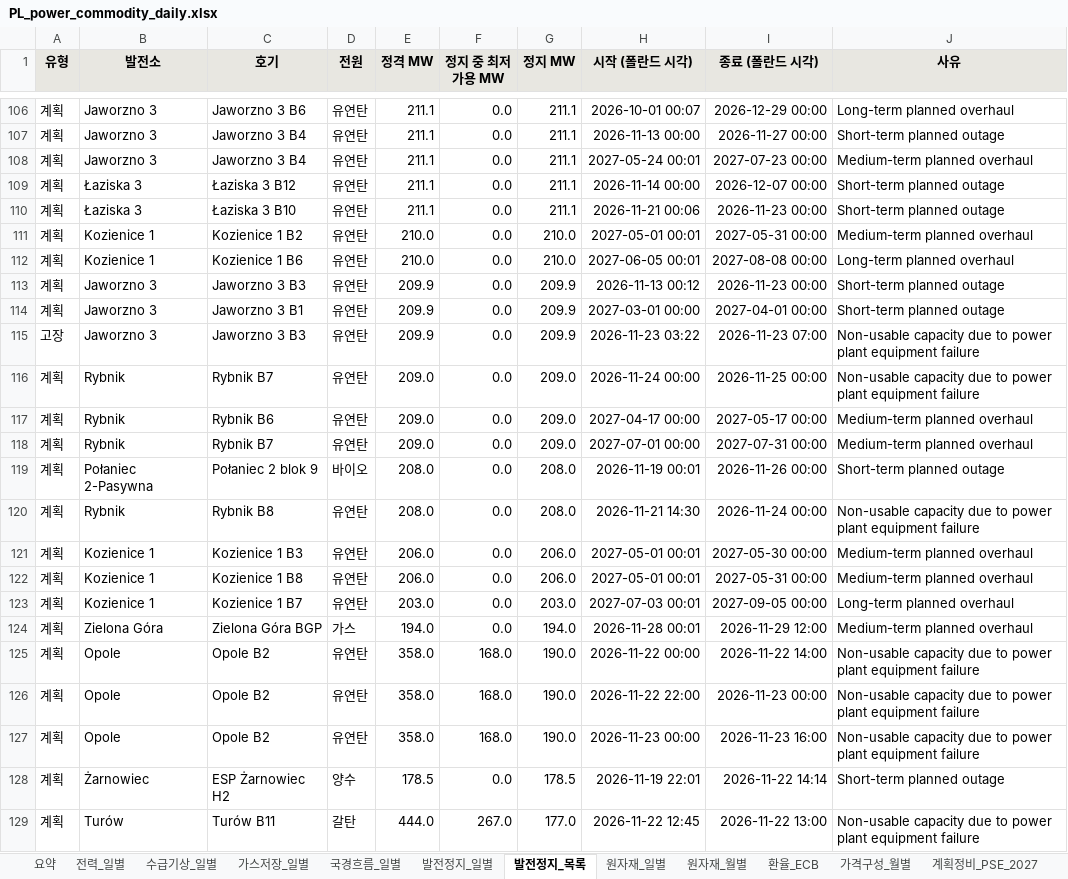
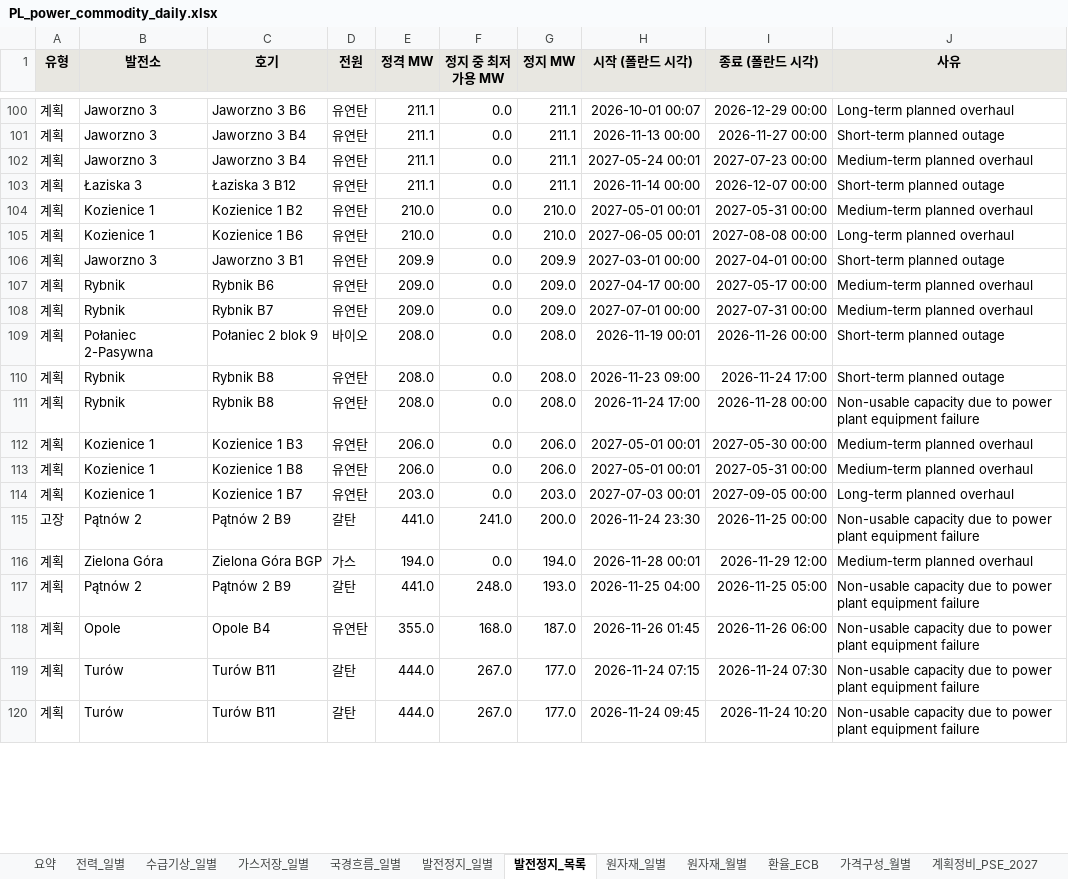
Before and after one commit to bnkim192/entsoe-harvester, an Excel workbook: weekly/daily/PL_power_commodity_daily.xlsx, sheet 발전정지_목록, drawn as a sheet; only a part is shown, gaps mark what is left out; values as stored, in another font and other column widths than the file's, no borders; removed rows and columns are numbered as before the commit, all else as after; the diff covers the shown part only; the diff names each change by its address in the sheet, - before the commit and + after, or states it on an @@ line.

Commit message:
chore: pl daily 2026-11-25

```diff
--- a/weekly/daily/PL_power_commodity_daily.xlsx (sheet 발전정지_목록)
+++ b/weekly/daily/PL_power_commodity_daily.xlsx (sheet 발전정지_목록)
-row 110: 계획 | Łaziska 3 | Łaziska 3 B10 | 유연탄 | 211.1 | 0.0 | 211.1 | 2026-11-21 00:06 | 2026-11-23 00:00 | Short-term planned outage
-row 113: 계획 | Jaworzno 3 | Jaworzno 3 B3 | 유연탄 | 209.9 | 0.0 | 209.9 | 2026-11-13 00:12 | 2026-11-23 00:00 | Short-term planned outage
-row 115: 고장 | Jaworzno 3 | Jaworzno 3 B3 | 유연탄 | 209.9 | 0.0 | 209.9 | 2026-11-23 03:22 | 2026-11-23 07:00 | Non-usable capacity due to power plant equipment failure
-row 116: 계획 | Rybnik | Rybnik B7 | 유연탄 | 209.0 | 0.0 | 209.0 | 2026-11-24 00:00 | 2026-11-25 00:00 | Non-usable capacity due to power plant equipment failure
+row 110: 계획 | Rybnik | Rybnik B8 | 유연탄 | 208.0 | 0.0 | 208.0 | 2026-11-23 09:00 | 2026-11-24 17:00 | Short-term planned outage
-H111 (시작 (폴란드 시각)): 2026-11-21 14:30
+H111 (시작 (폴란드 시각)): 2026-11-24 17:00
-I111 (종료 (폴란드 시각)): 2026-11-24 00:00
+I111 (종료 (폴란드 시각)): 2026-11-28 00:00
+row 115: 고장 | Pątnów 2 | Pątnów 2 B9 | 갈탄 | 441.0 | 241.0 | 200.0 | 2026-11-24 23:30 | 2026-11-25 00:00 | Non-usable capacity due to power plant equipment failure
-B117 (발전소): Opole
+B117 (발전소): Pątnów 2
-C117 (호기): Opole B2
+C117 (호기): Pątnów 2 B9
-D117 (전원): 유연탄
+D117 (전원): 갈탄
-E117 (정격 MW): 358.0
+E117 (정격 MW): 441.0
-F117 (정지 중 최저 가용 MW): 168.0
+F117 (정지 중 최저 가용 MW): 248.0
-G117 (정지 MW): 190.0
+G117 (정지 MW): 193.0
-H117 (시작 (폴란드 시각)): 2026-11-22 00:00
+H117 (시작 (폴란드 시각)): 2026-11-25 04:00
-I117 (종료 (폴란드 시각)): 2026-11-22 14:00
+I117 (종료 (폴란드 시각)): 2026-11-25 05:00
-C118 (호기): Opole B2
+C118 (호기): Opole B4
-E118 (정격 MW): 358.0
+E118 (정격 MW): 355.0
-G118 (정지 MW): 190.0
+G118 (정지 MW): 187.0
-H118 (시작 (폴란드 시각)): 2026-11-22 22:00
+H118 (시작 (폴란드 시각)): 2026-11-26 01:45
-I118 (종료 (폴란드 시각)): 2026-11-23 00:00
+I118 (종료 (폴란드 시각)): 2026-11-26 06:00
-B119 (발전소): Opole
+B119 (발전소): Turów
-C119 (호기): Opole B2
+C119 (호기): Turów B11
-D119 (전원): 유연탄
+D119 (전원): 갈탄
-E119 (정격 MW): 358.0
+E119 (정격 MW): 444.0
-F119 (정지 중 최저 가용 MW): 168.0
+F119 (정지 중 최저 가용 MW): 267.0
-G119 (정지 MW): 190.0
+G119 (정지 MW): 177.0
-H119 (시작 (폴란드 시각)): 2026-11-23 00:00
+H119 (시작 (폴란드 시각)): 2026-11-24 07:15
-I119 (종료 (폴란드 시각)): 2026-11-23 16:00
+I119 (종료 (폴란드 시각)): 2026-11-24 07:30
-row 128: 계획 | Żarnowiec | ESP Żarnowiec H2 | 양수 | 178.5 | 0.0 | 178.5 | 2026-11-19 22:01 | 2026-11-22 14:14 | Short-term planned outage
-H120 (시작 (폴란드 시각)): 2026-11-22 12:45
+H120 (시작 (폴란드 시각)): 2026-11-24 09:45
-I120 (종료 (폴란드 시각)): 2026-11-22 13:00
+I120 (종료 (폴란드 시각)): 2026-11-24 10:20
```
Also changed, not shown: 47 added rows, 20 removed rows and 180 edited cells elsewhere in this sheet, sheet 전력_일별, sheet 발전정지_일별, sheet 다음주_예상, sheet 국경흐름_일별, sheet 수급기상_일별, sheet 가격구성_월별, 8 more sheets, 20 other files.
